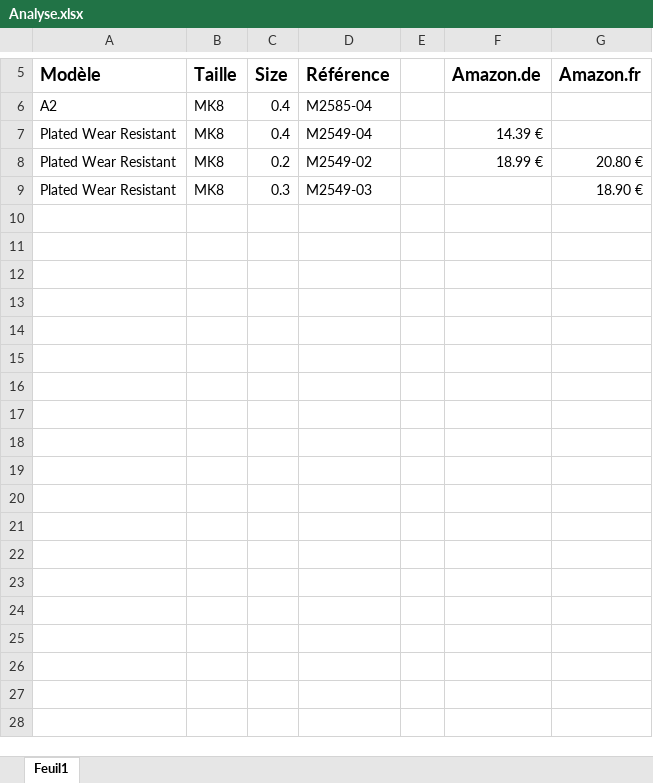
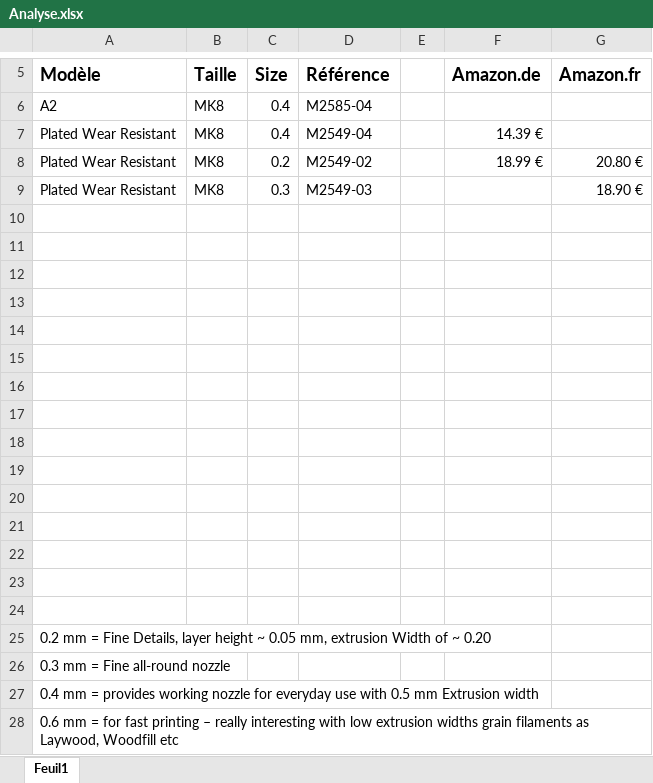
Before and after one commit to MarshMalloW0007/Tevo-Tornado, an Excel workbook: 08. Docs/08.03. Nozzle/Analyse.xlsx, sheet Feuil1, drawn as a sheet; only a part is shown, gaps mark what is left out; values as stored, in another font and other column widths than the file's, no borders; charts and pictures not drawn; the diff names each change by its address in the sheet, - before the commit and + after, or states it on an @@ line.

Commit message:
06.08. TMC2208-LV8729 Added
08.03. Nozzle Updated

```diff
--- a/08. Docs/08.03. Nozzle/Analyse.xlsx (sheet Feuil1)
+++ b/08. Docs/08.03. Nozzle/Analyse.xlsx (sheet Feuil1)
+row 10: (empty)
+row 11: (empty)
+row 12: (empty)
+row 13: (empty)
+row 14: (empty)
+row 15: (empty)
+row 16: (empty)
+row 17: (empty)
+row 18: (empty)
+row 19: (empty)
+row 20: (empty)
+row 21: (empty)
+row 22: (empty)
+row 23: (empty)
+row 24: (empty)
+row 25: 0.2 mm = Fine Details, layer height ~ 0.05 mm, extrusion Width of ~ 0.20
+row 26: 0.3 mm = Fine all-round nozzle
+row 27: 0.4 mm = provides working nozzle for everyday use with 0.5 mm Extrusion width
+row 28: 0.6 mm = for fast printing – really interesting with low extrusion widths grain filaments as Laywood, Woodfill etc
```
Also changed, not shown: 7 other files.
